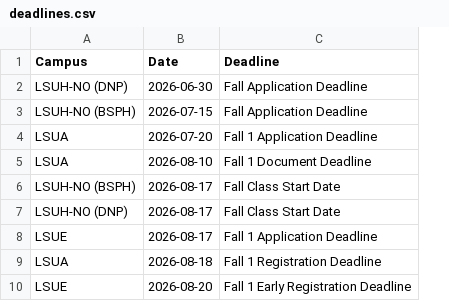
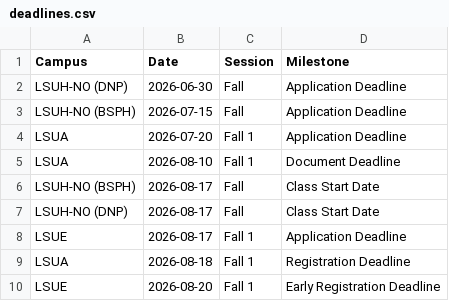
Before and after one commit to sodishon/dream-team-dates, a CSV file: deadlines.csv, drawn as a sheet; removed rows and columns are numbered as before the commit, all else as after; the diff names each change by its address in the sheet, - before the commit and + after, or states it on an @@ line.

```diff
--- a/deadlines.csv
+++ b/deadlines.csv
-column C (Deadline), rows 2-10: Fall Application Deadline | Fall Application Deadline | Fall 1 Application Deadline | Fall 1 Document Deadline | Fall Class Start Date | Fall Class Start Date | Fall 1 Application Deadline | Fall 1 Registration Deadline | Fall 1 Early Registration Deadline
+column C (Session), rows 2-10: Fall | Fall | Fall 1 | Fall 1 | Fall | Fall | Fall 1 | Fall 1 | Fall 1
+column D (Milestone), rows 2-10: Application Deadline | Application Deadline | Application Deadline | Document Deadline | Class Start Date | Class Start Date | Application Deadline | Registration Deadline | Early Registration Deadline
```
Also changed, not shown: 3 other files.
